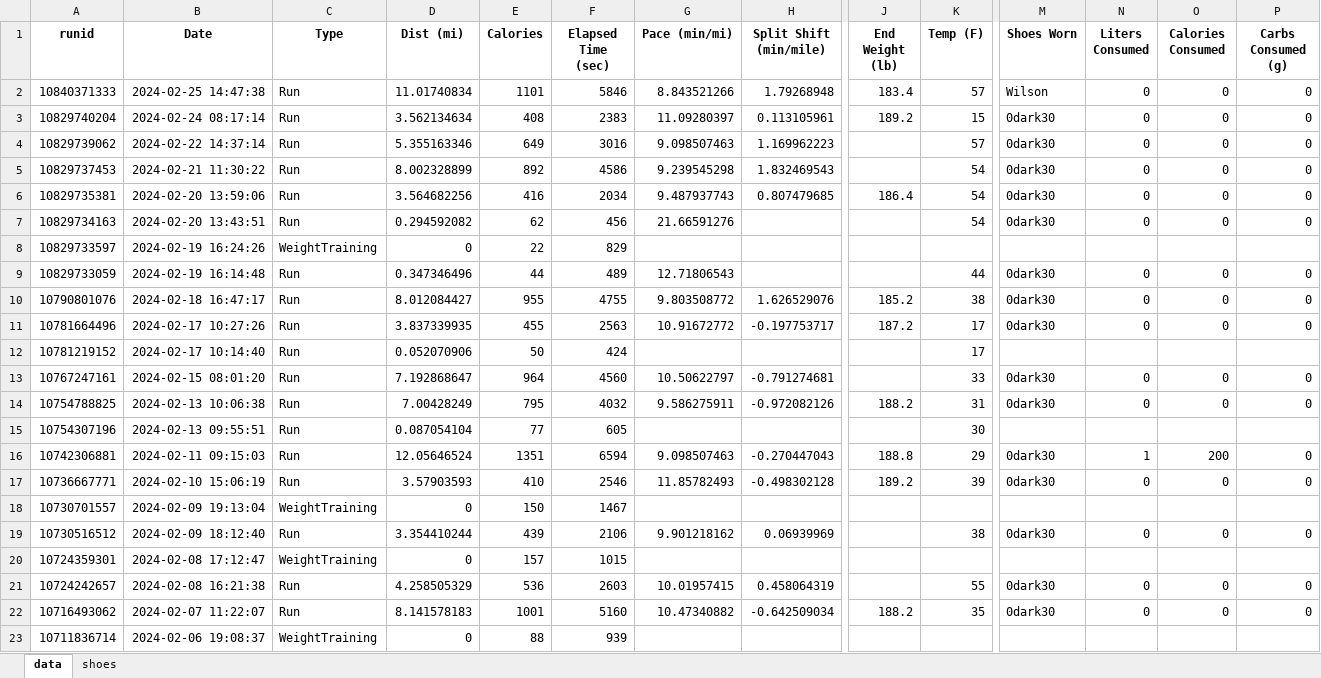
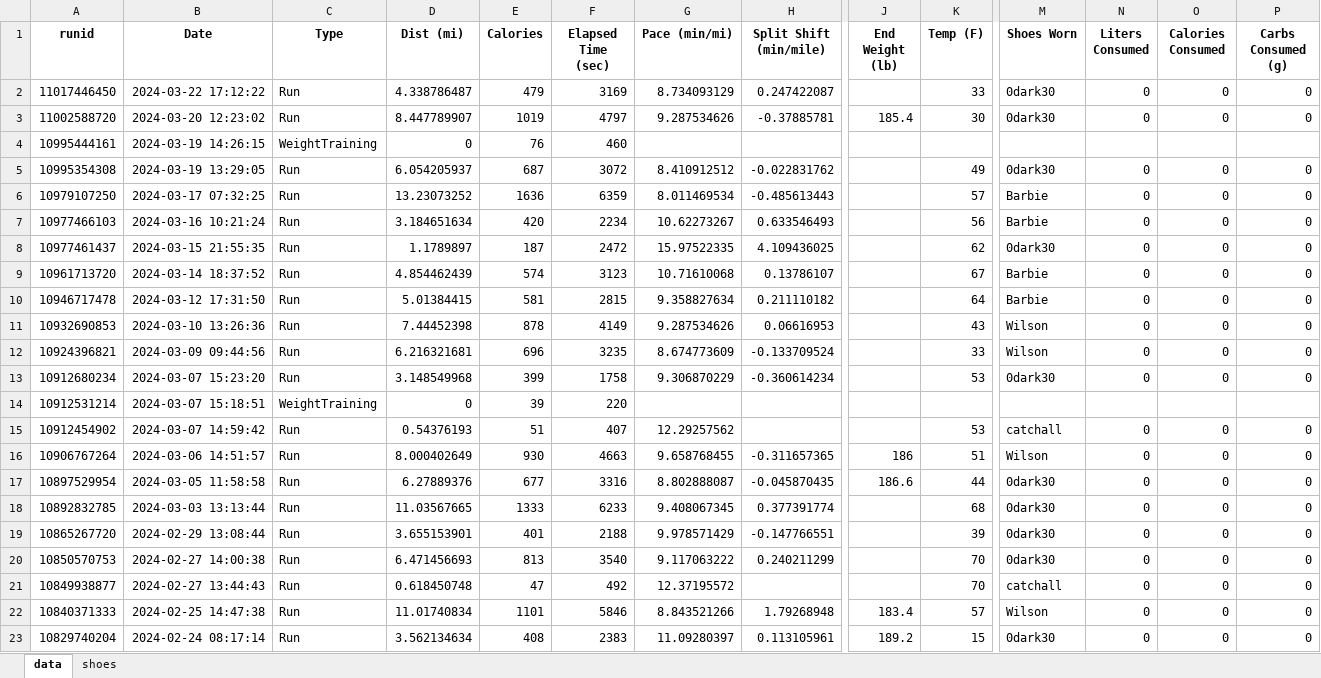
Before and after one commit to capecchi/capecchi.github.io, an Excel workbook: posts/RaceTraining/training_data.xlsx, sheet data, drawn as a sheet; only a part is shown, gaps mark what is left out; the shorter side is filled out with more unchanged rows; values as stored, in another font and other column widths than the file's, no borders; rows hold the shown columns only; the diff names each change by its address in the sheet, - before the commit and + after, or states it on an @@ line.

```diff
--- a/posts/RaceTraining/training_data.xlsx (sheet data)
+++ b/posts/RaceTraining/training_data.xlsx (sheet data)
+row 2: 11017446450 | 2024-03-22 17:12:22 | Run | 4.338786487 | 479 | 3169 | 8.734093129 | 0.247422087 |  | 33 | 0dark30 | 0 | 0 | 0
+row 3: 11002588720 | 2024-03-20 12:23:02 | Run | 8.447789907 | 1019 | 4797 | 9.287534626 | -0.37885781 | 185.4 | 30 | 0dark30 | 0 | 0 | 0
+row 4: 10995444161 | 2024-03-19 14:26:15 | WeightTraining | 0 | 76 | 460
+row 5: 10995354308 | 2024-03-19 13:29:05 | Run | 6.054205937 | 687 | 3072 | 8.410912512 | -0.022831762 |  | 49 | 0dark30 | 0 | 0 | 0
+row 6: 10979107250 | 2024-03-17 07:32:25 | Run | 13.23073252 | 1636 | 6359 | 8.011469534 | -0.485613443 |  | 57 | Barbie | 0 | 0 | 0
+row 7: 10977466103 | 2024-03-16 10:21:24 | Run | 3.184651634 | 420 | 2234 | 10.62273267 | 0.633546493 |  | 56 | Barbie | 0 | 0 | 0
+row 8: 10977461437 | 2024-03-15 21:55:35 | Run | 1.1789897 | 187 | 2472 | 15.97522335 | 4.109436025 |  | 62 | 0dark30 | 0 | 0 | 0
+row 9: 10961713720 | 2024-03-14 18:37:52 | Run | 4.854462439 | 574 | 3123 | 10.71610068 | 0.13786107 |  | 67 | Barbie | 0 | 0 | 0
+row 10: 10946717478 | 2024-03-12 17:31:50 | Run | 5.01384415 | 581 | 2815 | 9.358827634 | 0.211110182 |  | 64 | Barbie | 0 | 0 | 0
+row 11: 10932690853 | 2024-03-10 13:26:36 | Run | 7.44452398 | 878 | 4149 | 9.287534626 | 0.06616953 |  | 43 | Wilson | 0 | 0 | 0
+row 12: 10924396821 | 2024-03-09 09:44:56 | Run | 6.216321681 | 696 | 3235 | 8.674773609 | -0.133709524 |  | 33 | Wilson | 0 | 0 | 0
+row 13: 10912680234 | 2024-03-07 15:23:20 | Run | 3.148549968 | 399 | 1758 | 9.306870229 | -0.360614234 |  | 53 | 0dark30 | 0 | 0 | 0
+row 14: 10912531214 | 2024-03-07 15:18:51 | WeightTraining | 0 | 39 | 220
+row 15: 10912454902 | 2024-03-07 14:59:42 | Run | 0.54376193 | 51 | 407 | 12.29257562 |  |  | 53 | catchall | 0 | 0 | 0
+row 16: 10906767264 | 2024-03-06 14:51:57 | Run | 8.000402649 | 930 | 4663 | 9.658768455 | -0.311657365 | 186 | 51 | Wilson | 0 | 0 | 0
+row 17: 10897529954 | 2024-03-05 11:58:58 | Run | 6.27889376 | 677 | 3316 | 8.802888087 | -0.045870435 | 186.6 | 44 | 0dark30 | 0 | 0 | 0
+row 18: 10892832785 | 2024-03-03 13:13:44 | Run | 11.03567665 | 1333 | 6233 | 9.408067345 | 0.377391774 |  | 68 | 0dark30 | 0 | 0 | 0
+row 19: 10865267720 | 2024-02-29 13:08:44 | Run | 3.655153901 | 401 | 2188 | 9.978571429 | -0.147766551 |  | 39 | 0dark30 | 0 | 0 | 0
+row 20: 10850570753 | 2024-02-27 14:00:38 | Run | 6.471456693 | 813 | 3540 | 9.117063222 | 0.240211299 |  | 70 | 0dark30 | 0 | 0 | 0
+row 21: 10849938877 | 2024-02-27 13:44:43 | Run | 0.618450748 | 47 | 492 | 12.37195572 |  |  | 70 | catchall | 0 | 0 | 0
```
Also changed, not shown: sheet shoes, 10 other files.
